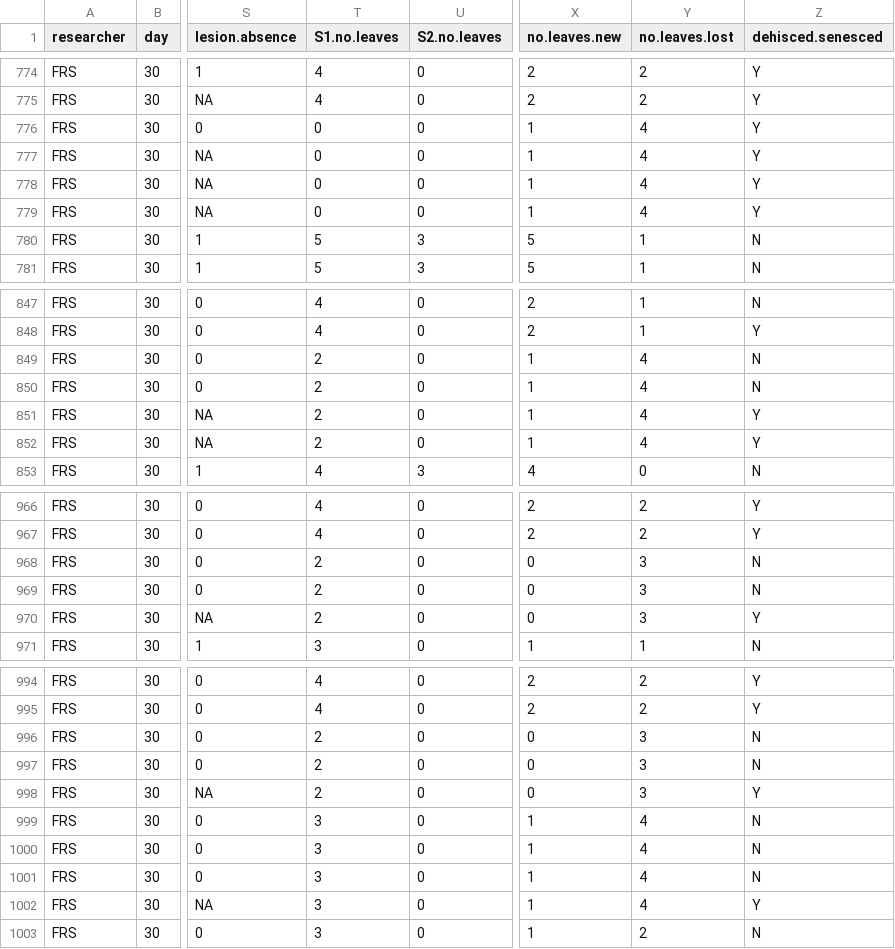
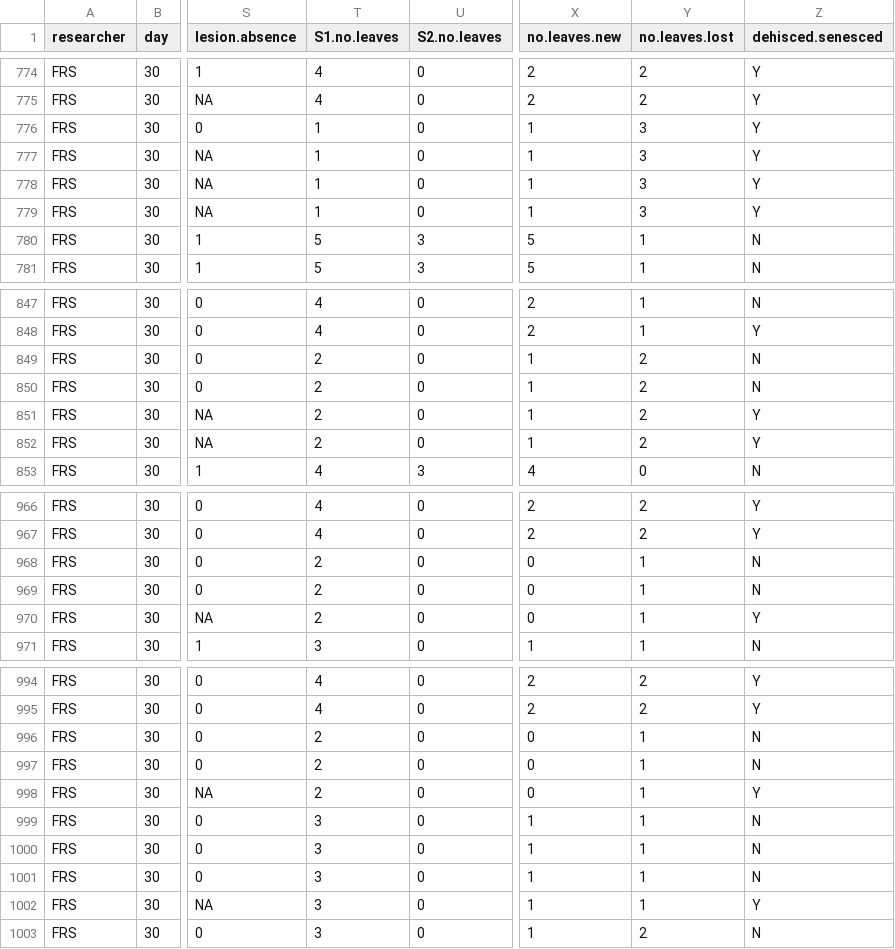
Before and after one commit to schenckf/TRIAL2, a CSV file: TRIAL2_mesocosm.csv, drawn as a sheet; only a part is shown, gaps mark what is left out; the diff covers the shown part only; the diff names each change by its address in the sheet, - before the commit and + after, or states it on an @@ line.

Commit message:
FS updated leaf production and loss analyses
leaf production and mortality now includes dead shoots (any leaves remaining at final time point not considered lost)

Excluded single control DC shoot that died

Updated model to reflect new leaf production and loss data
-WB leaf #/shoot too high and DC infection prevalence too high

```diff
--- a/TRIAL2_mesocosm.csv
+++ b/TRIAL2_mesocosm.csv
-T776:T779 (S1.no.leaves): 0
+T776:T779 (S1.no.leaves): 1
-Y776:Y779 (no.leaves.lost): 4
+Y776:Y779 (no.leaves.lost): 3
-Y849:Y852 (no.leaves.lost): 4
+Y849:Y852 (no.leaves.lost): 2
-Y968:Y970 (no.leaves.lost): 3
+Y968:Y970 (no.leaves.lost): 1
-Y996:Y998 (no.leaves.lost): 3
+Y996:Y998 (no.leaves.lost): 1
-Y999:Y1002 (no.leaves.lost): 4
+Y999:Y1002 (no.leaves.lost): 1
```
Also changed, not shown: 2 edited cells elsewhere in this file, 1 other file.
